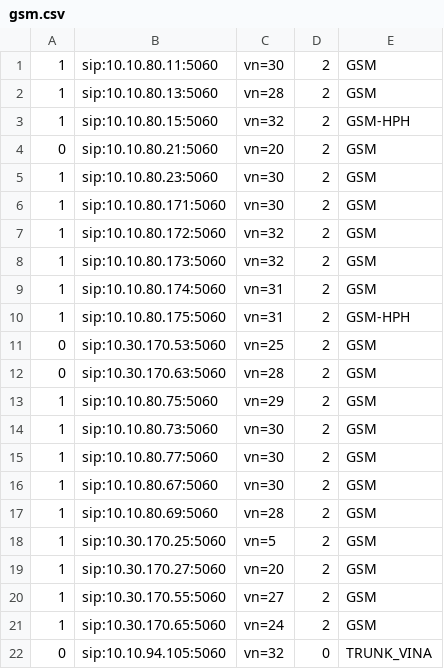
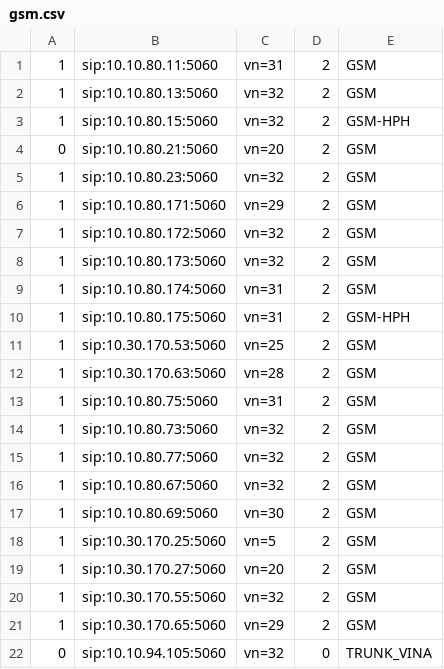
Before and after one commit to devops-itcs/CONFIG-CHANNEL-SIP-94101, a CSV file: gsm.csv, drawn as a sheet.

Commit message:
Update gsm.csv

```diff
--- a/gsm.csv
+++ b/gsm.csv
@@ -1,7 +1,7 @@
-1,sip:10.10.80.11:5060,vn=30,2,GSM
-1,sip:10.10.80.13:5060,vn=28,2,GSM
+1,sip:10.10.80.11:5060,vn=31,2,GSM
+1,sip:10.10.80.13:5060,vn=32,2,GSM
 1,sip:10.10.80.15:5060,vn=32,2,GSM-HPH
 0,sip:10.10.80.21:5060,vn=20,2,GSM
-1,sip:10.10.80.23:5060,vn=30,2,GSM
-1,sip:10.10.80.171:5060,vn=30,2,GSM
+1,sip:10.10.80.23:5060,vn=32,2,GSM
+1,sip:10.10.80.171:5060,vn=29,2,GSM
 1,sip:10.10.80.172:5060,vn=32,2,GSM
@@ -10,13 +10,13 @@
 1,sip:10.10.80.175:5060,vn=31,2,GSM-HPH
-0,sip:10.30.170.53:5060,vn=25,2,GSM
-0,sip:10.30.170.63:5060,vn=28,2,GSM
-1,sip:10.10.80.75:5060,vn=29,2,GSM
-1,sip:10.10.80.73:5060,vn=30,2,GSM
-1,sip:10.10.80.77:5060,vn=30,2,GSM
-1,sip:10.10.80.67:5060,vn=30,2,GSM
-1,sip:10.10.80.69:5060,vn=28,2,GSM
+1,sip:10.30.170.53:5060,vn=25,2,GSM
+1,sip:10.30.170.63:5060,vn=28,2,GSM
+1,sip:10.10.80.75:5060,vn=31,2,GSM
+1,sip:10.10.80.73:5060,vn=32,2,GSM
+1,sip:10.10.80.77:5060,vn=32,2,GSM
+1,sip:10.10.80.67:5060,vn=32,2,GSM
+1,sip:10.10.80.69:5060,vn=30,2,GSM
 1,sip:10.30.170.25:5060,vn=5,2,GSM
 1,sip:10.30.170.27:5060,vn=20,2,GSM
-1,sip:10.30.170.55:5060,vn=27,2,GSM
-1,sip:10.30.170.65:5060,vn=24,2,GSM
+1,sip:10.30.170.55:5060,vn=32,2,GSM
+1,sip:10.30.170.65:5060,vn=29,2,GSM
 0,sip:10.10.94.105:5060,vn=32,0,TRUNK_VINA
```
